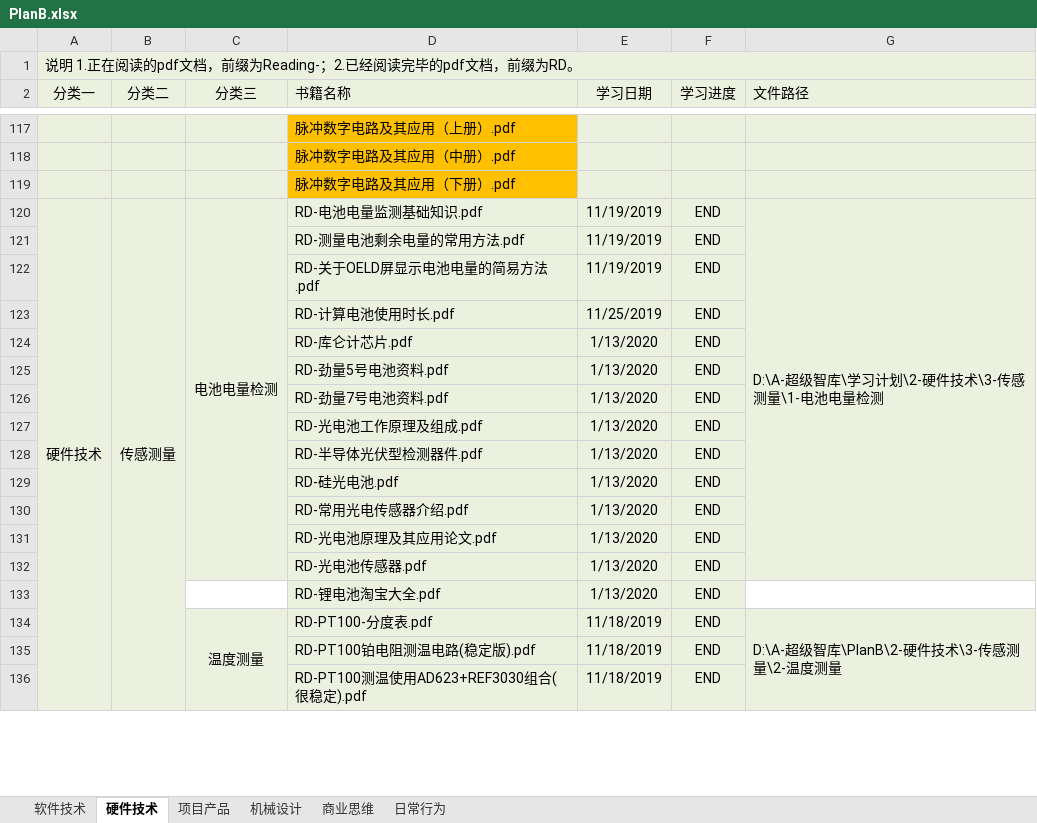
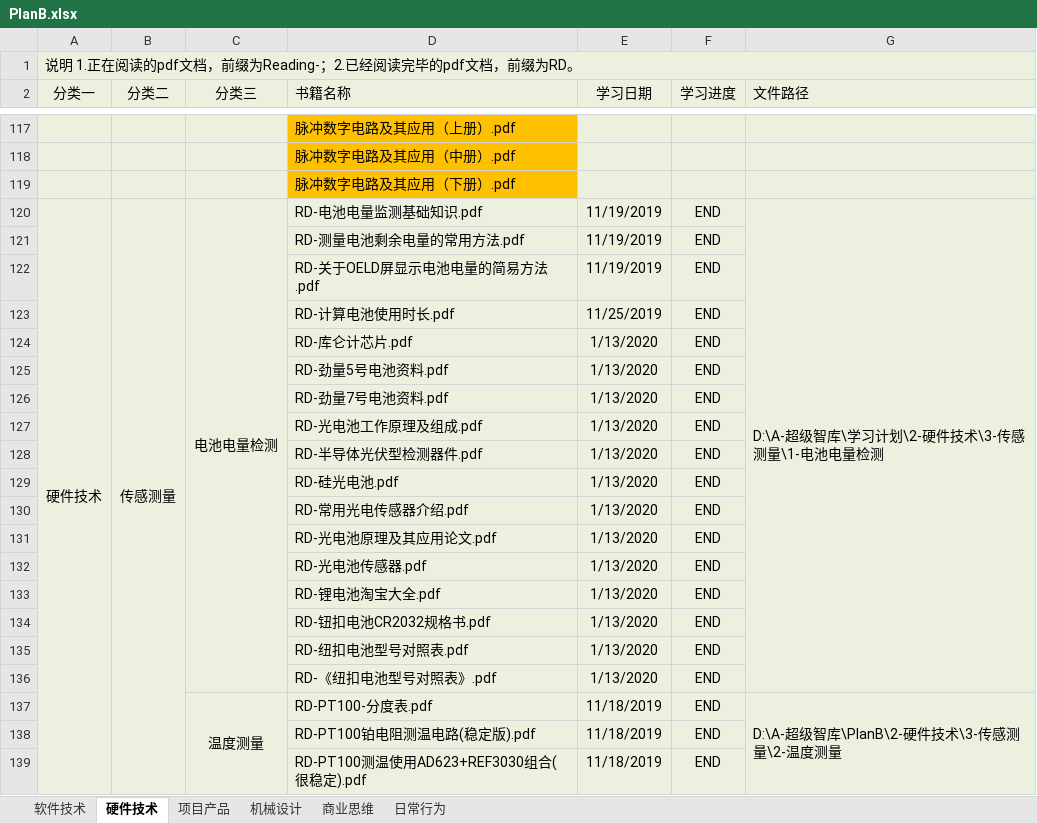
Before and after one commit to ShellAlbert/Summary2019, an Excel workbook: PlanB/PlanB.xlsx, sheet 硬件技术, drawn as a sheet; only a part is shown, gaps mark what is left out; values as stored, in another font and other column widths than the file's, no borders; removed rows and columns are numbered as before the commit, all else as after; the diff names each change by its address in the sheet, - before the commit and + after, or states it on an @@ line.

Commit message:
okay

```diff
--- a/PlanB/PlanB.xlsx (sheet 硬件技术)
+++ b/PlanB/PlanB.xlsx (sheet 硬件技术)
-C120:C132 merged
+C120:C136 merged
-G120:G132 merged
+G120:G136 merged
+row 134:  |  |  | RD-钮扣电池CR2032规格书.pdf | 1/13/2020 | END
+row 135:  |  |  | RD-纽扣电池型号对照表.pdf | 1/13/2020 | END
+row 136:  |  |  | RD-《纽扣电池型号对照表》.pdf | 1/13/2020 | END
```
